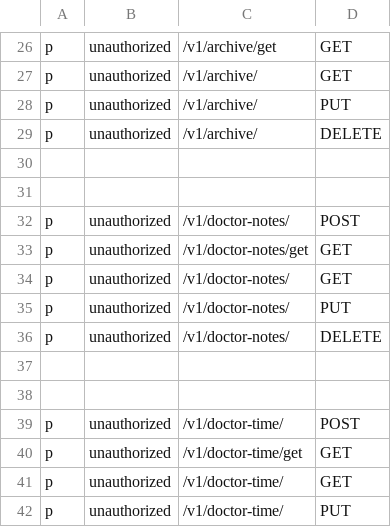
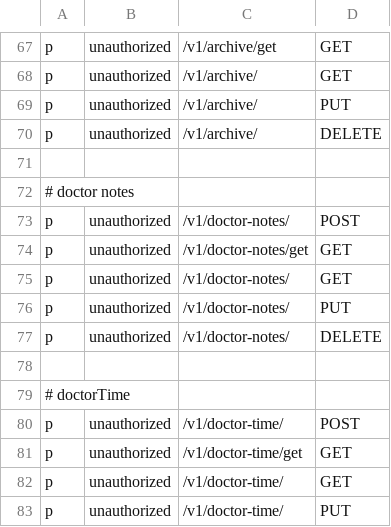
Before and after one commit to msrBobo/CICD_api_gatawey, a CSV file: auth.csv, drawn as a sheet; only a part is shown, gaps mark what is left out; the diff covers the shown part only.

```diff
--- a/auth.csv
+++ b/auth.csv
@@ -30,3 +71,3 @@ p, unauthorized, /v1/archive/, DELETE
 
-
+# doctor notes
 p, unauthorized, /v1/doctor-notes/, POST
@@ -37,3 +78,3 @@ p, unauthorized, /v1/doctor-notes/, DELETE
 
-
+# doctorTime
 p, unauthorized, /v1/doctor-time/, POST
```
Also changed, not shown: 45 added rows, 1 removed row, 1 moved row and 5 edited cells elsewhere in this file, 37 other files.
